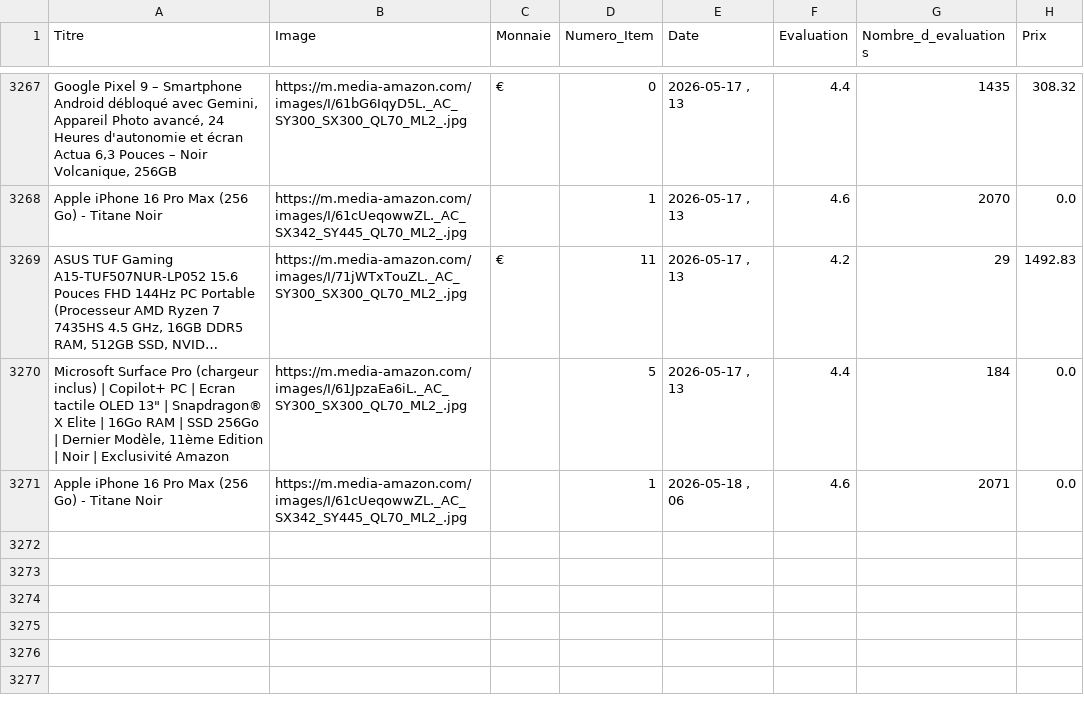
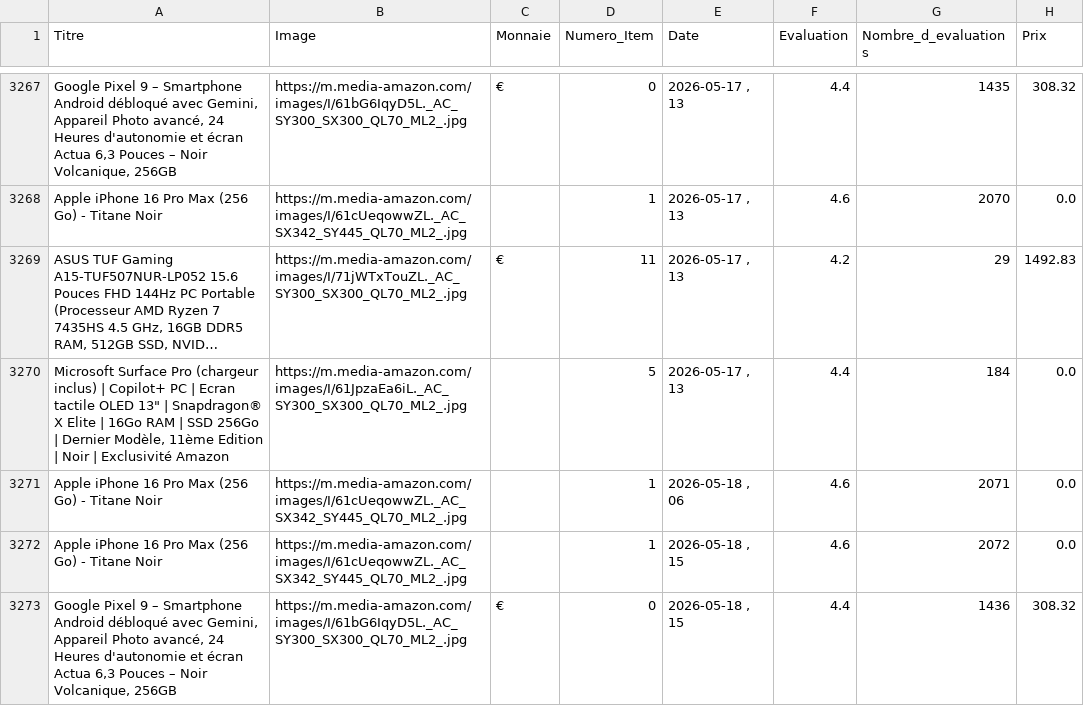
Before and after one commit to User510991/WebscrapAmazon_project, a CSV file: amazon_products.csv, drawn as a sheet; only a part is shown, gaps mark what is left out; long unchanged cells end in …; the diff names each change by its address in the sheet, - before the commit and + after, or states it on an @@ line.

```diff
--- a/amazon_products.csv
+++ b/amazon_products.csv
+row 3272: Apple iPhone 16 Pro Max (256 Go) - Titane Noir | https://m.media-amazon.com/images/I/61cUeqowwZL._AC_SX342_SY445_QL70_ML2_.jpg |  | 1 | 2026-05-18 , 15 | 4.6 | 2072 | 0.0
+row 3273: Google Pixel 9 – Smartphone Android débloqué avec Gemini, Appareil Photo avancé, 24 Heures d'autonomie et écran Actua 6,3 Pouces – Noir Volcanique, 256GB | https://m.media-amazon.com/images/I/61bG6IqyD5L._AC_SY300_SX300_QL70_ML2_.jpg | € | 0 | 2026-05-18 , 15 | 4.4 | 1436 | 308.32
```
